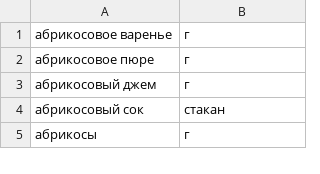
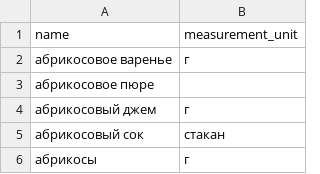
Before and after one commit to sabina-045/Foodhelper, a CSV file: data/ingredients.csv, drawn as a sheet; only a part is shown.

```diff
--- a/data/ingredients.csv
+++ b/data/ingredients.csv
@@ -1,3 +1,4 @@
+name,measurement_unit
 абрикосовое варенье,г
-абрикосовое пюре,г
+абрикосовое пюре,
 абрикосовый джем,г
```
Also changed, not shown: 2 other files.
